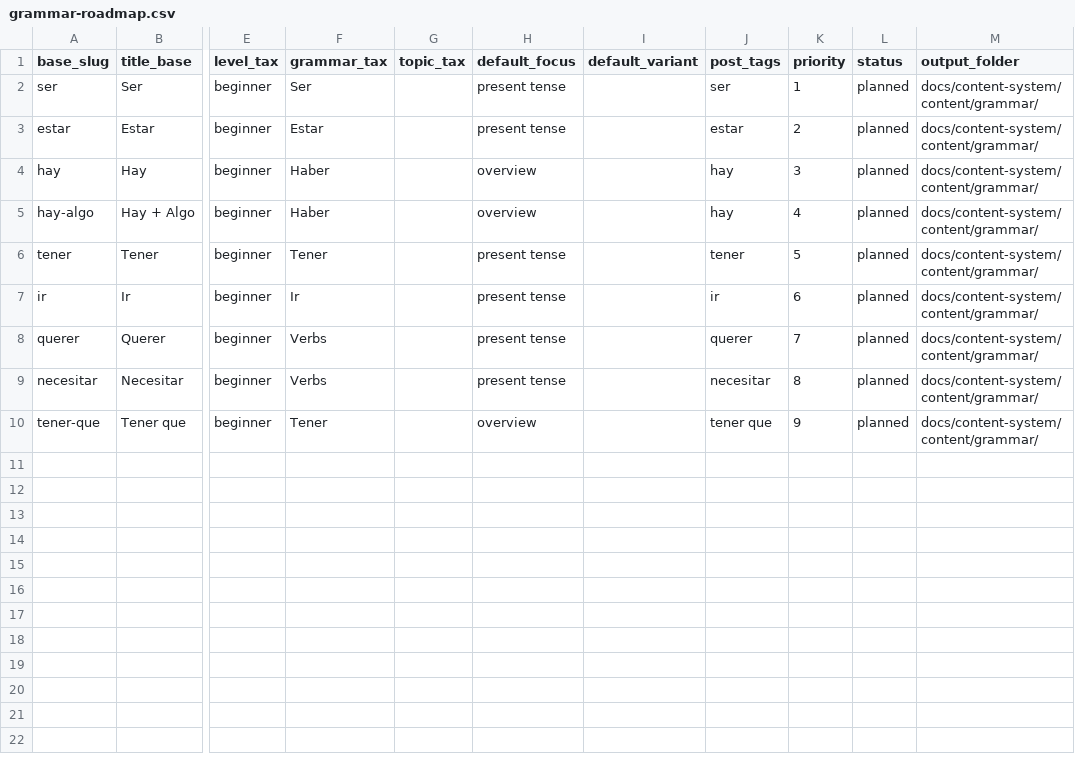
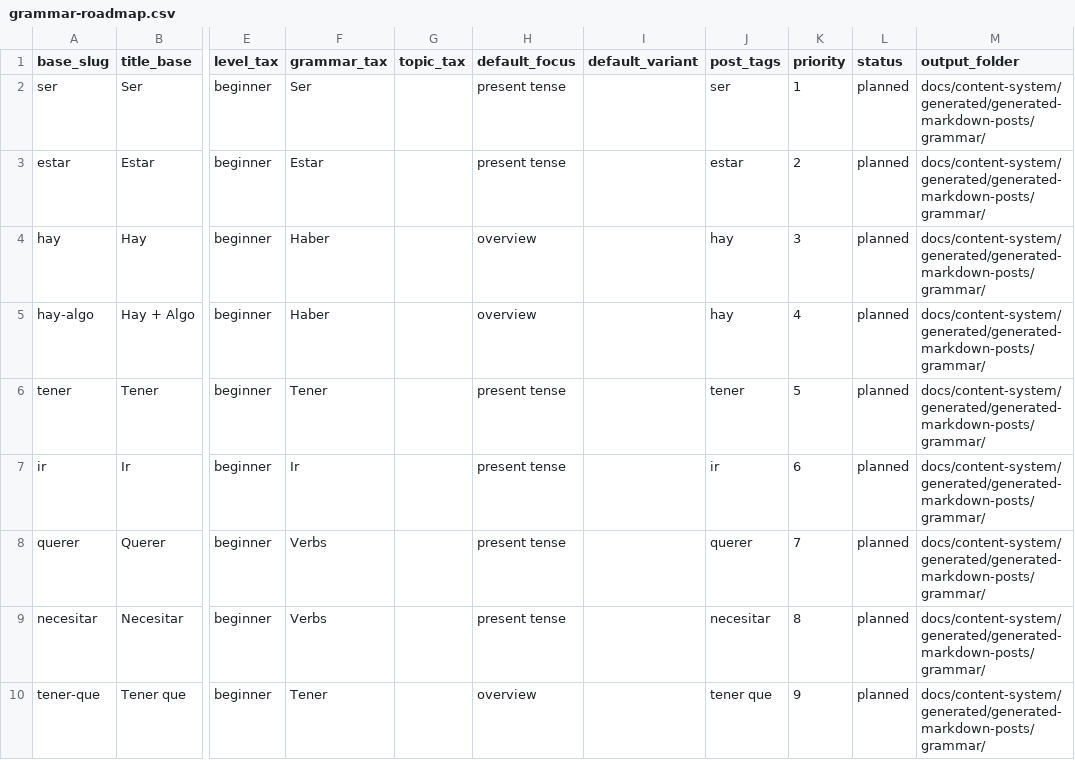
Before and after one commit to JotaNota/Spanishnova_web, a CSV file: docs/content-system/content-plan/grammar-roadmap.csv, drawn as a sheet; only a part is shown, gaps mark what is left out; the diff names each change by its address in the sheet, - before the commit and + after, or states it on an @@ line.

Commit message:
Build grammar content pilot flow

```diff
--- a/docs/content-system/content-plan/grammar-roadmap.csv
+++ b/docs/content-system/content-plan/grammar-roadmap.csv
-M2:M10 (output_folder): docs/content-system/content/grammar/
+M2:M10 (output_folder): docs/content-system/generated/generated-markdown-posts/grammar/
```
Also changed, not shown: docs/content-system/content-plan/conversation-roadmap.csv, docs/content-system/content-plan/reading-roadmap.csv, 27 other files.
